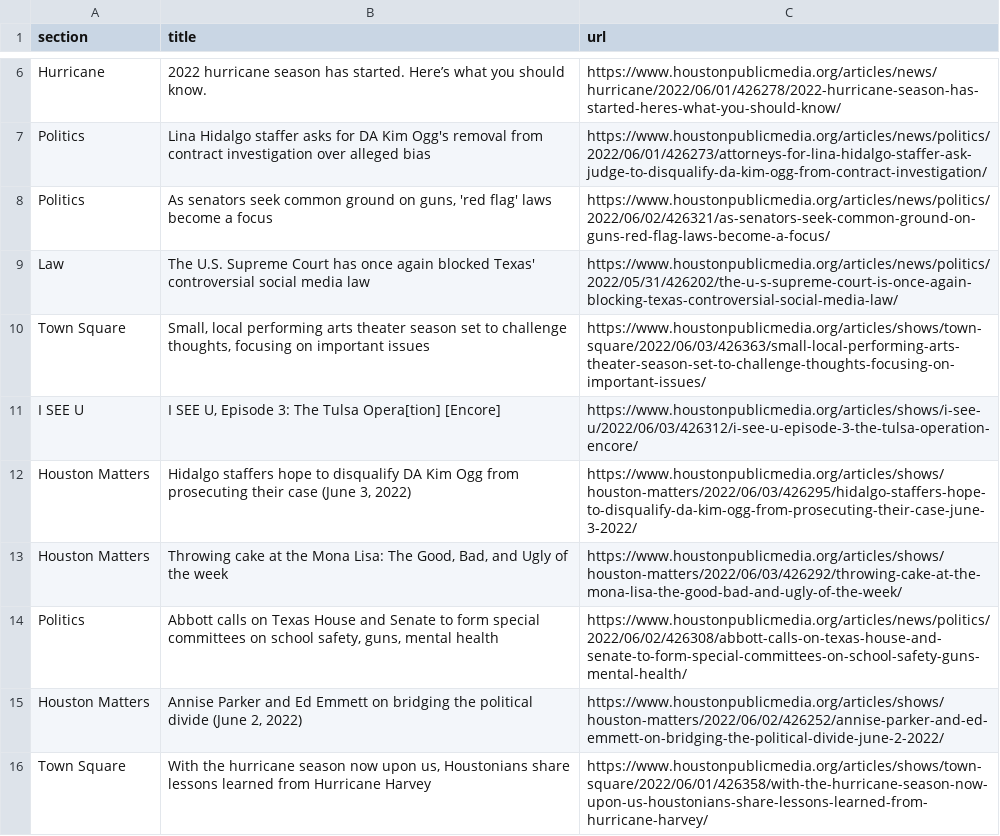
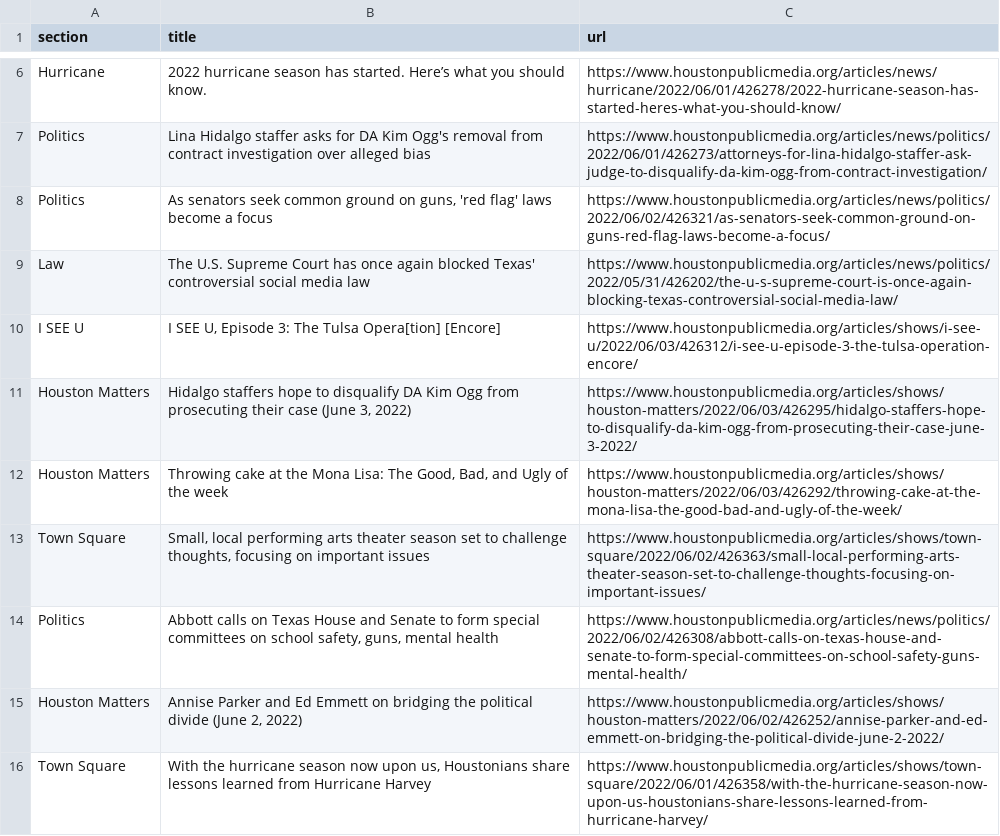
Before and after one commit to srjouppi/auto-scraper, a CSV file: npr.csv, drawn as a sheet; only a part is shown, gaps mark what is left out; removed rows and columns are numbered as before the commit, all else as after; the diff names each change by its address in the sheet, - before the commit and + after, or states it on an @@ line.

```diff
--- a/npr.csv
+++ b/npr.csv
-row 10: Town Square | Small, local performing arts theater season set to challenge thoughts, focusing on important issues | https://www.houstonpublicmedia.org/articles/shows/town-square/2022/06/03/426363/small-local-performing-arts-theater-season-set-to-challenge-thoughts-focusing-on-important-issues/
+row 13: Town Square | Small, local performing arts theater season set to challenge thoughts, focusing on important issues | https://www.houstonpublicmedia.org/articles/shows/town-square/2022/06/02/426363/small-local-performing-arts-theater-season-set-to-challenge-thoughts-focusing-on-important-issues/
```
